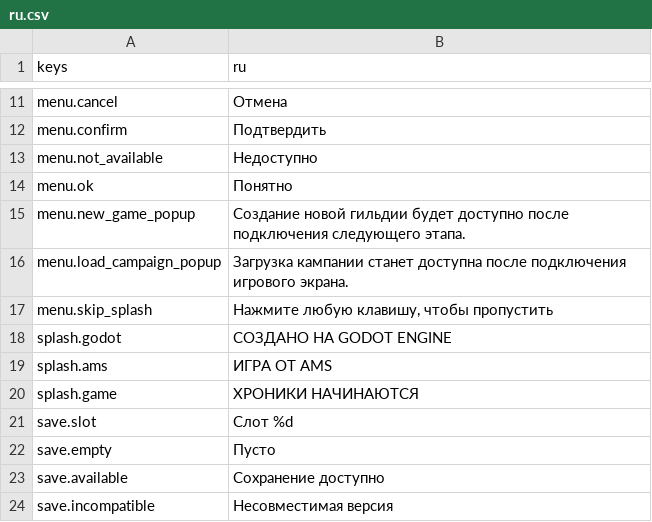
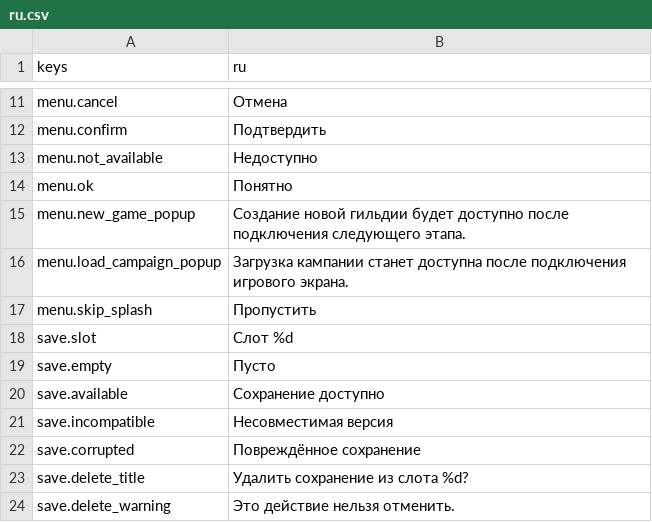
Before and after one commit to kykisrus/Guild-Master-Chronicles-of-the-Realm, a CSV file: data/localization/ru.csv, drawn as a sheet; only a part is shown, gaps mark what is left out; the shorter side is filled out with more unchanged rows.

Commit message:
simplify splash captions
Убираем подписи под логотипами; на заставке остаётся только «Пропустить».

```diff
--- a/data/localization/ru.csv
+++ b/data/localization/ru.csv
@@ -16,6 +16,3 @@ menu.new_game_popup,"Создание новой гильдии будет до
 menu.load_campaign_popup,"Загрузка кампании станет доступна после подключения игрового экрана."
-menu.skip_splash,"Нажмите любую клавишу, чтобы пропустить"
-splash.godot,СОЗДАНО НА GODOT ENGINE
-splash.ams,ИГРА ОТ AMS
-splash.game,ХРОНИКИ НАЧИНАЮТСЯ
+menu.skip_splash,Пропустить
 save.slot,Слот %d
```
Also changed, not shown: 2 other files.
